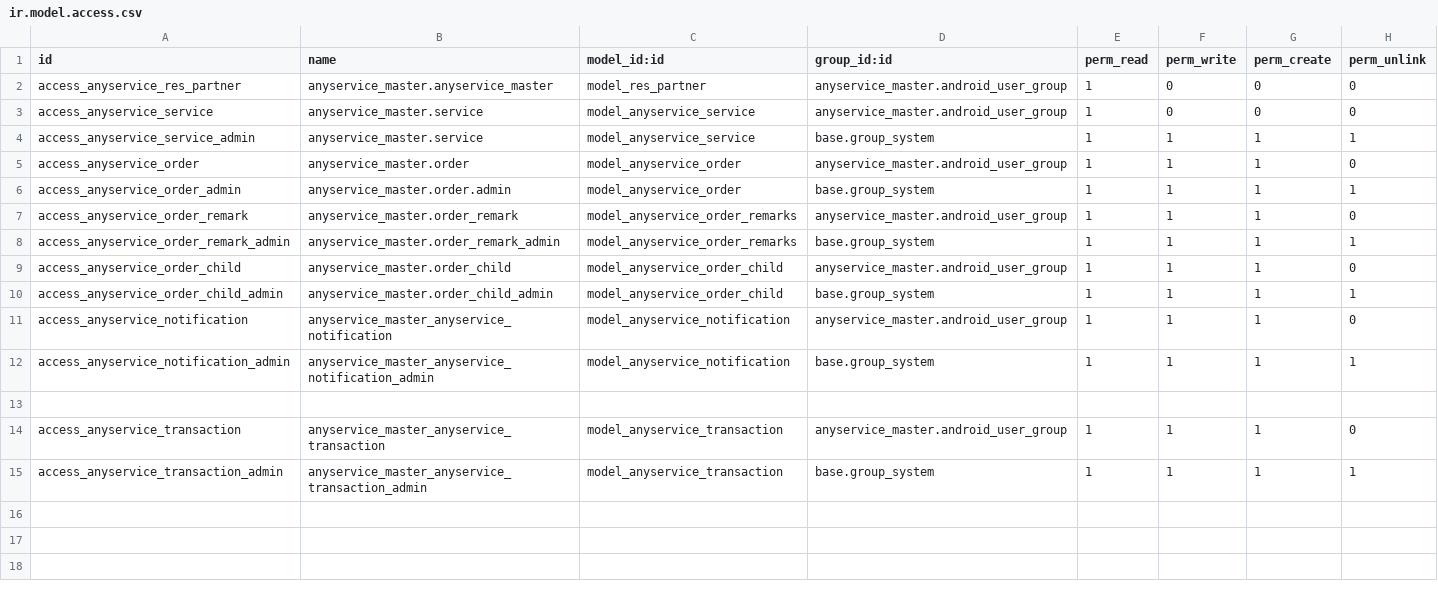
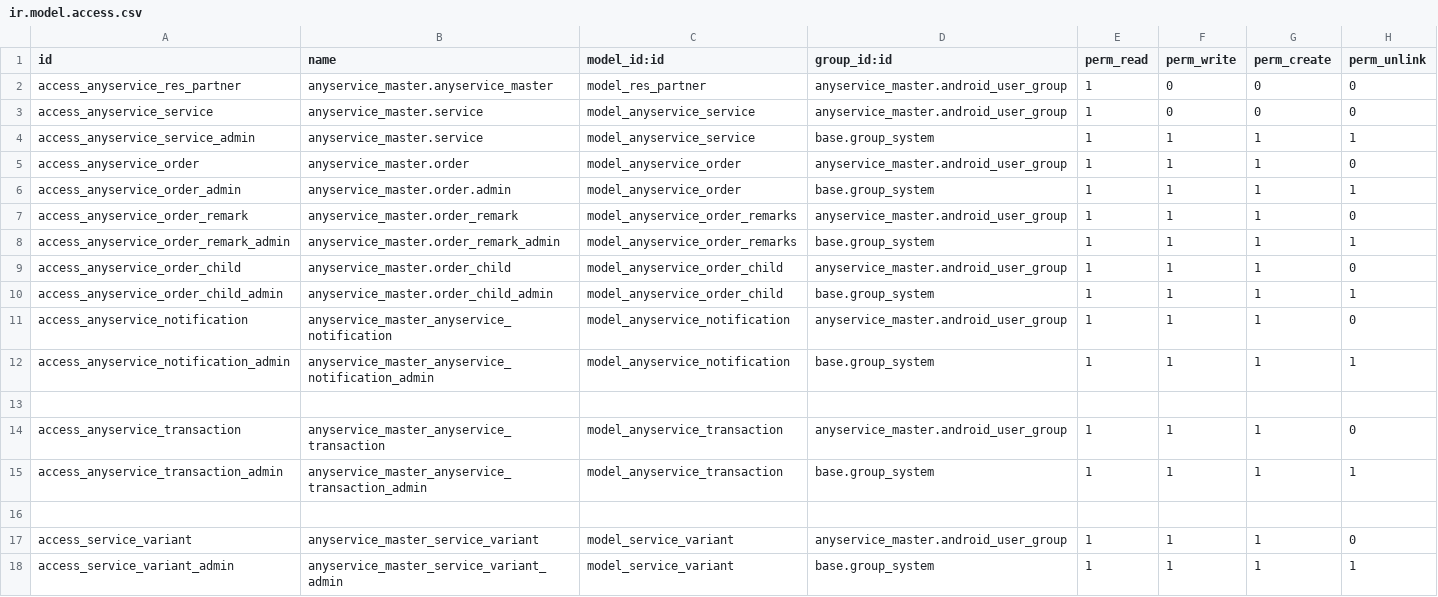
Before and after one commit to amanr1326-aman/AnyService, a CSV file: custom_addons/anyservice_master/security/ir.model.access.csv, drawn as a sheet.

```diff
--- a/custom_addons/anyservice_master/security/ir.model.access.csv
+++ b/custom_addons/anyservice_master/security/ir.model.access.csv
@@ -15 +15,4 @@ access_anyservice_transaction,anyservice_master_anyservice_transaction,model_any
 access_anyservice_transaction_admin,anyservice_master_anyservice_transaction_admin,model_anyservice_transaction,base.group_system,1,1,1,1,
+
+access_service_variant,anyservice_master_service_variant,model_service_variant,anyservice_master.android_user_group,1,1,1,0,
+access_service_variant_admin,anyservice_master_service_variant_admin,model_service_variant,base.group_system,1,1,1,1,
```
Also changed, not shown: 7 other files.
